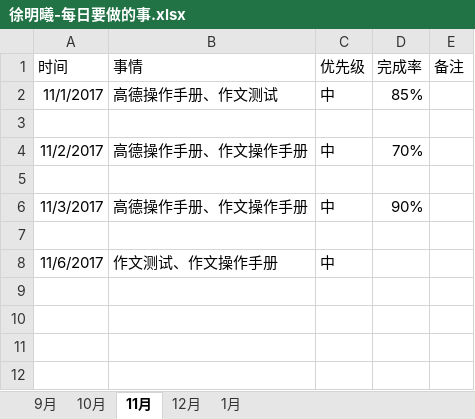
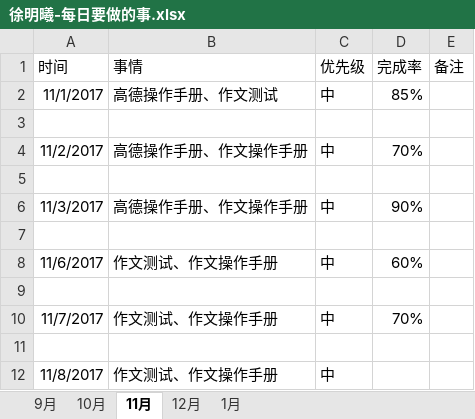
Before and after one commit to bird-start/eshop-doc, an Excel workbook: 交流管理/项目日报/徐明曦-每日要做的事.xlsx, sheet 11月, drawn as a sheet; values as stored, in another font and other column widths than the file's, no borders; the diff names each change by its address in the sheet, - before the commit and + after, or states it on an @@ line.

```diff
--- a/交流管理/项目日报/徐明曦-每日要做的事.xlsx (sheet 11月)
+++ b/交流管理/项目日报/徐明曦-每日要做的事.xlsx (sheet 11月)
-D8 (完成率): (empty)
+D8 (完成率): 60%
+row 9: (empty)
+row 10: 11/7/2017 | 作文测试、作文操作手册 | 中 | 70%
+row 11: (empty)
+row 12: 11/8/2017 | 作文测试、作文操作手册 | 中
```
